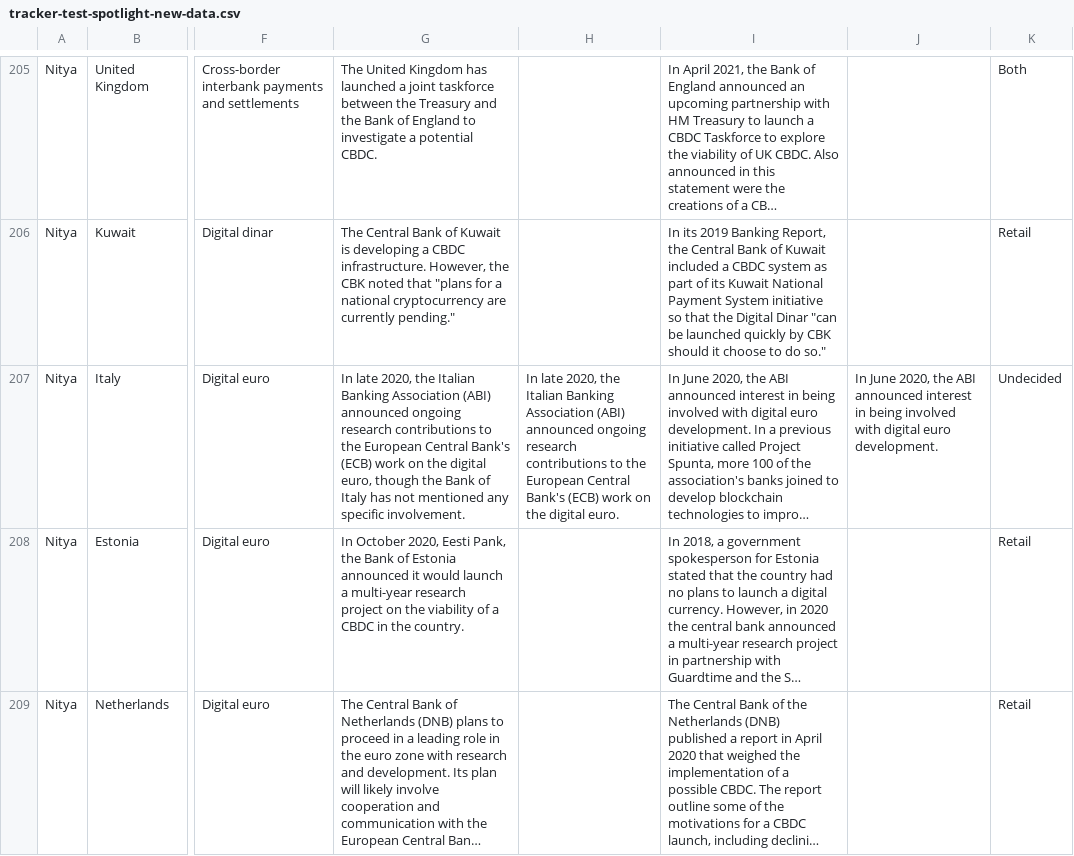
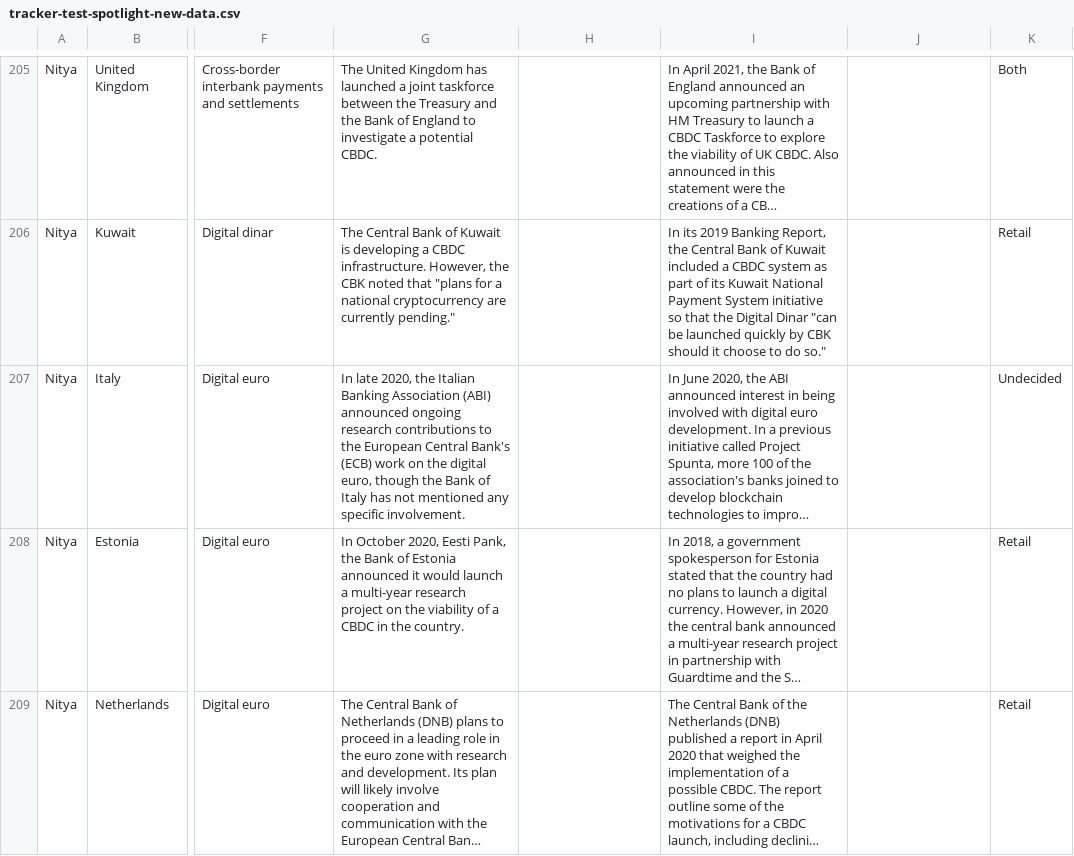
Before and after one commit to GeoEcon/cbdc-tracker-svelte, a CSV file: public/data/tracker-test-spotlight-new-data.csv, drawn as a sheet; only a part is shown, gaps mark what is left out; long unchanged cells end in …; the diff names each change by its address in the sheet, - before the commit and + after, or states it on an @@ line.

Commit message:
update on Europe centroid + swap filters + remove indirect in architecture + question mark replaced by i + spotlight cards side by side

```diff
--- a/public/data/tracker-test-spotlight-new-data.csv
+++ b/public/data/tracker-test-spotlight-new-data.csv
-H207: In late 2020, the Italian Banking Association (ABI) announced ongoing research contributions to the European Central Bank's (ECB) work on the digital euro.
+H207: (empty)
-J207: In June 2020, the ABI announced interest in being involved with digital euro development.
+J207: (empty)
```
Also changed, not shown: 7 other files.
